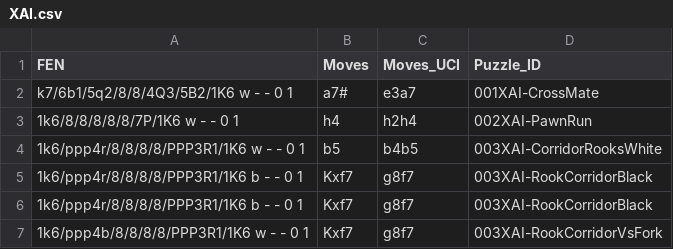
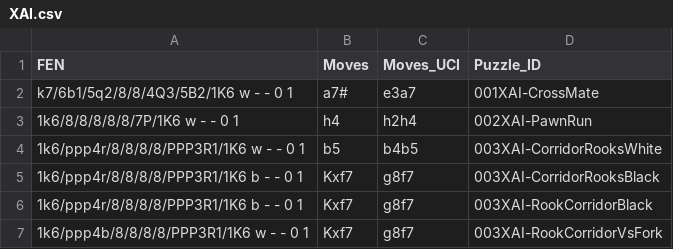
Before and after one commit to ari-dasci/S-ChessFormer, a CSV file: problemas/unsolved_puzzles/XAI.csv, drawn as a sheet.

```diff
--- a/problemas/unsolved_puzzles/XAI.csv
+++ b/problemas/unsolved_puzzles/XAI.csv
@@ -4,3 +4,3 @@ k7/6b1/5q2/8/8/4Q3/5B2/1K6 w - - 0 1,a7#,e3a7,001XAI-CrossMate
 1k6/ppp4r/8/8/8/8/PPP3R1/1K6 w - - 0 1,b5,b4b5,003XAI-CorridorRooksWhite
-1k6/ppp4r/8/8/8/8/PPP3R1/1K6 b - - 0 1,Kxf7,g8f7,003XAI-RookCorridorBlack
+1k6/ppp4r/8/8/8/8/PPP3R1/1K6 b - - 0 1,Kxf7,g8f7,003XAI-CorridorRooksBlack
 1k6/ppp4r/8/8/8/8/PPP3R1/1K6 b - - 0 1,Kxf7,g8f7,003XAI-RookCorridorBlack
```
Also changed, not shown: 34 other files.
